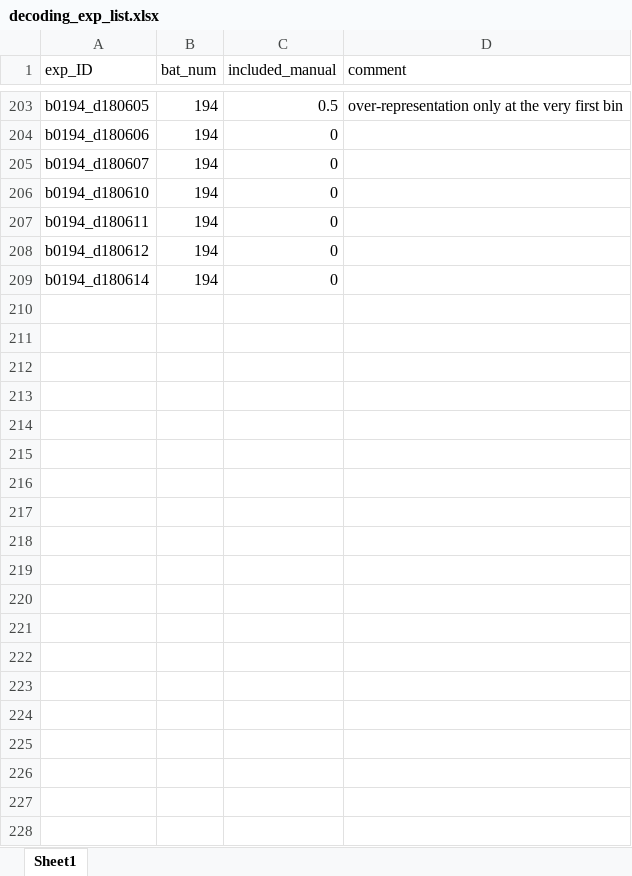
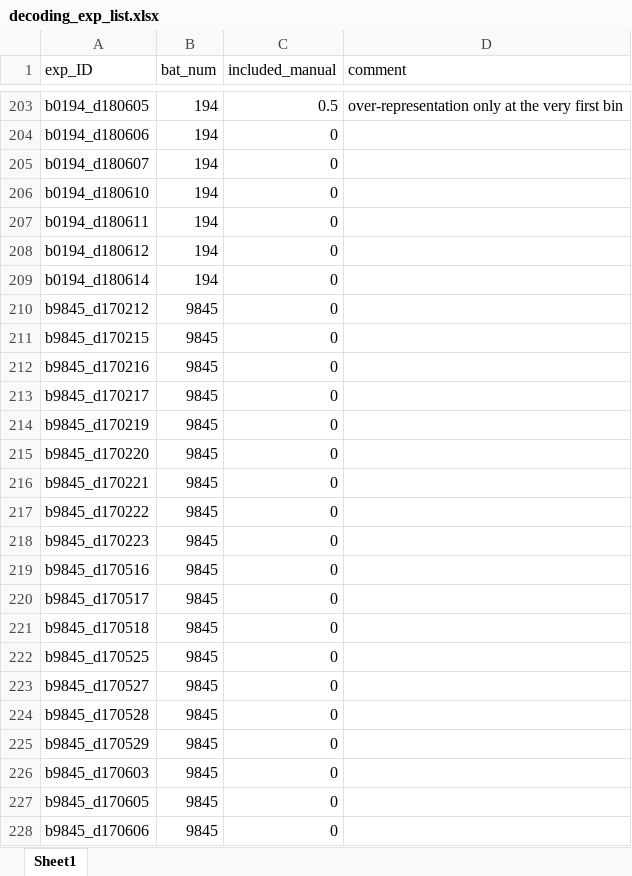
Before and after one commit to TamirEliav/LargeScale, an Excel workbook: inclusion_lists/decoding_exp_list.xlsx, sheet Sheet1, drawn as a sheet; only a part is shown, gaps mark what is left out; values as stored, in another font and other column widths than the file's, no borders; the diff covers the shown part only; the diff names each change by its address in the sheet, - before the commit and + after, or states it on an @@ line.

```diff
--- a/inclusion_lists/decoding_exp_list.xlsx (sheet Sheet1)
+++ b/inclusion_lists/decoding_exp_list.xlsx (sheet Sheet1)
+row 210: b9845_d170212 | 9845 | 0
+row 211: b9845_d170215 | 9845 | 0
+row 212: b9845_d170216 | 9845 | 0
+row 213: b9845_d170217 | 9845 | 0
+row 214: b9845_d170219 | 9845 | 0
+row 215: b9845_d170220 | 9845 | 0
+row 216: b9845_d170221 | 9845 | 0
+row 217: b9845_d170222 | 9845 | 0
+row 218: b9845_d170223 | 9845 | 0
+row 219: b9845_d170516 | 9845 | 0
+row 220: b9845_d170517 | 9845 | 0
+row 221: b9845_d170518 | 9845 | 0
+row 222: b9845_d170525 | 9845 | 0
+row 223: b9845_d170527 | 9845 | 0
+row 224: b9845_d170528 | 9845 | 0
+row 225: b9845_d170529 | 9845 | 0
+row 226: b9845_d170603 | 9845 | 0
+row 227: b9845_d170605 | 9845 | 0
+row 228: b9845_d170606 | 9845 | 0
```
Also changed, not shown: 16 added rows elsewhere in this sheet, inclusion_lists/exp_summary.xlsx, 7 other files.
